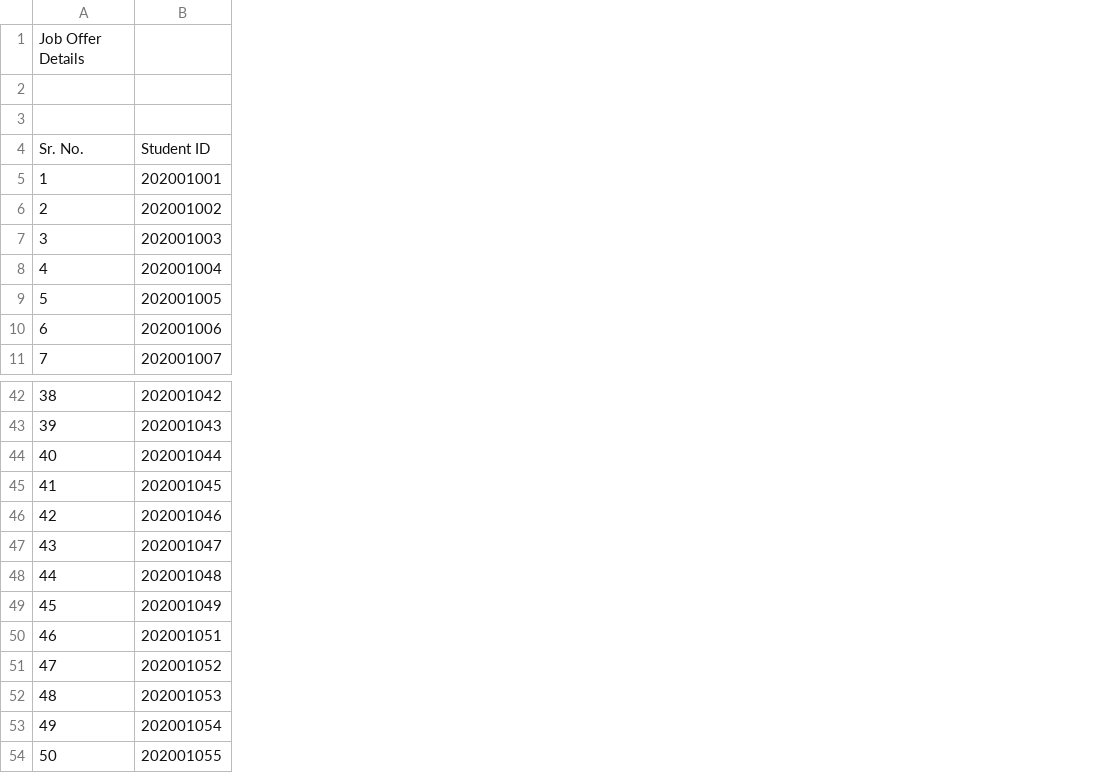
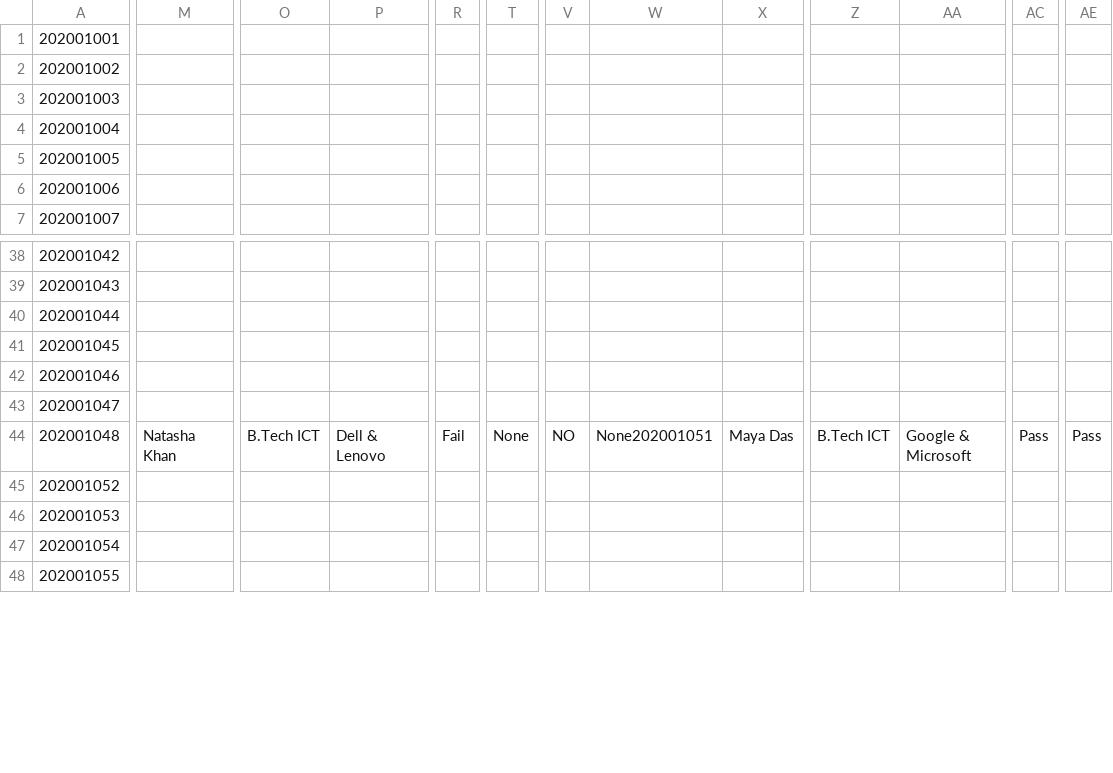
Before and after one commit to TOAORUDRA-01/CAPSTONE-PRJ-Placement-manager-policy-, a CSV file: Data/Job Offer .csv, drawn as a sheet; only a part is shown, gaps mark what is left out; removed rows and columns are numbered as before the commit, all else as after; rows hold the shown columns only; the diff covers the shown part only; the diff names each change by its address in the sheet, - before the commit and + after, or states it on an @@ line.

Commit message:
Update Job Offer .csv

```diff
--- a/Data/Job Offer .csv
+++ b/Data/Job Offer .csv
-column A, rows 5-11: 1 | 2 | 3 | 4 | 5 | 6 | 7; rows 42-48: 38 | 39 | 40 | 41 | 42 | 43 | 44; rows 51-54: 47 | 48 | 49 | 50
+column M, row 44: Natasha Khan
+column O, row 44: B.Tech ICT
+column P, row 44: Dell & Lenovo
+column R, row 44: Fail
+column T, row 44: None
+column V, row 44: NO
+column W, row 44: None202001051
+column X, row 44: Maya Das
+column Z, row 44: B.Tech ICT
+column AA, row 44: Google & Microsoft
+column AC, row 44: Pass
+column AE, row 44: Pass
-row 1: Job Offer Details
-row 2: (empty)
-row 3: (empty)
-row 4: Sr. No. | Student ID
-row 49: 45 | 202001049
-row 50: 46 | 202001051
```
Also changed, not shown: 10 added columns and 1 edited cell elsewhere in this file.
